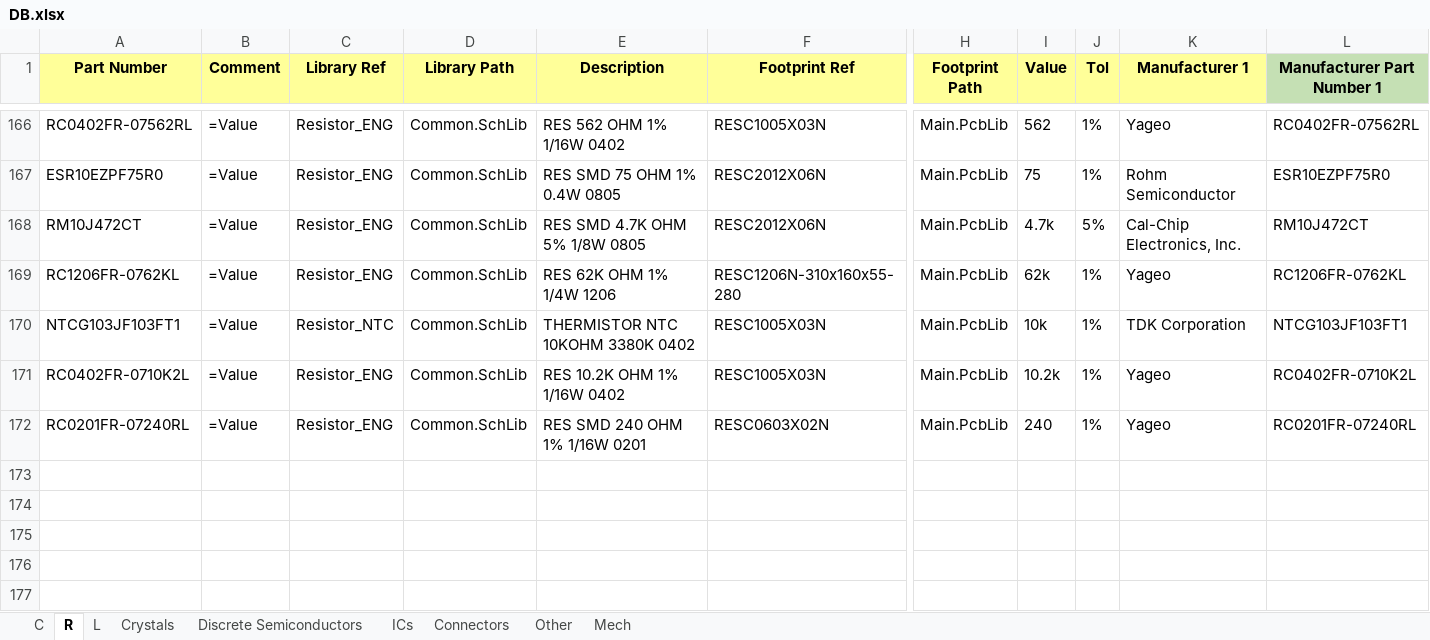
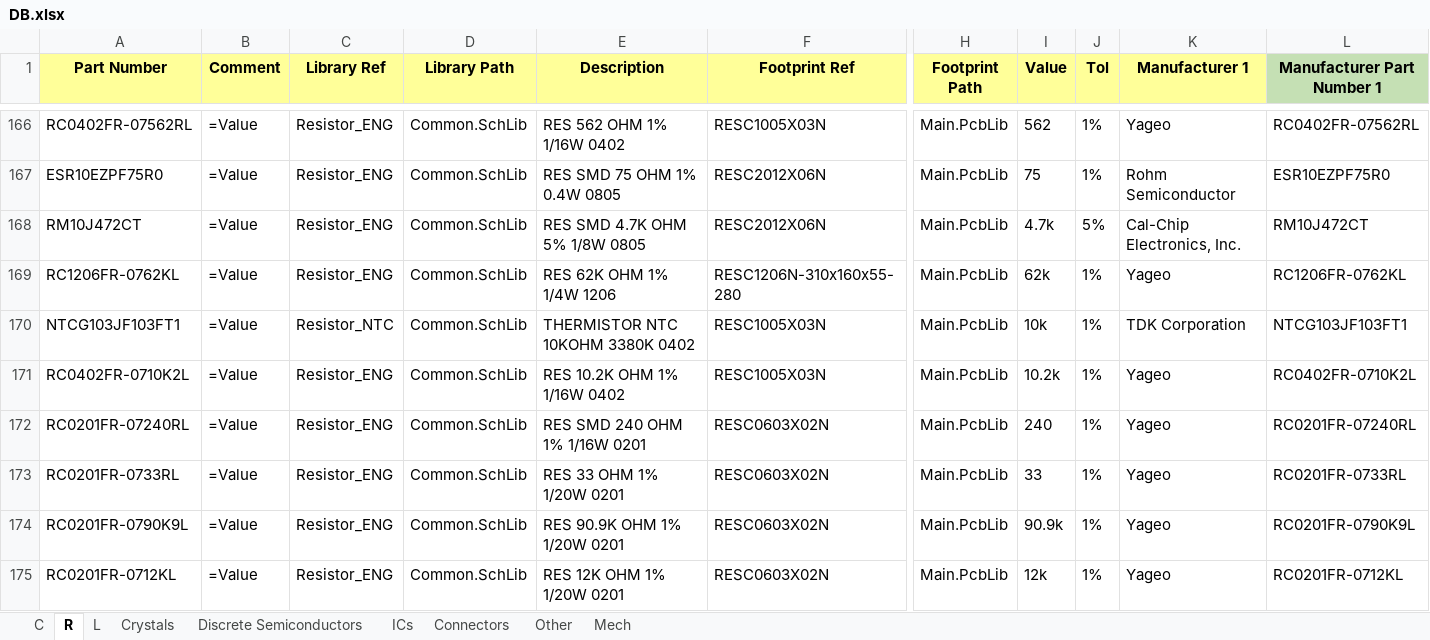
Before and after one commit to User330639/LIBS, an Excel workbook: Altium/DB.xlsx, sheet R, drawn as a sheet; only a part is shown, gaps mark what is left out; values as stored, in another font and other column widths than the file's, no borders; charts and pictures not drawn; rows hold the shown columns only; the diff names each change by its address in the sheet, - before the commit and + after, or states it on an @@ line.

```diff
--- a/Altium/DB.xlsx (sheet R)
+++ b/Altium/DB.xlsx (sheet R)
+row 173: RC0201FR-0733RL | =Value | Resistor_ENG | Common.SchLib | RES 33 OHM 1% 1/20W 0201 | RESC0603X02N | Main.PcbLib | 33 | 1% | Yageo | RC0201FR-0733RL
+row 174: RC0201FR-0790K9L | =Value | Resistor_ENG | Common.SchLib | RES 90.9K OHM 1% 1/20W 0201 | RESC0603X02N | Main.PcbLib | 90.9k | 1% | Yageo | RC0201FR-0790K9L
+row 175: RC0201FR-0712KL | =Value | Resistor_ENG | Common.SchLib | RES 12K OHM 1% 1/20W 0201 | RESC0603X02N | Main.PcbLib | 12k | 1% | Yageo | RC0201FR-0712KL
```
Also changed, not shown: sheet ICs, sheet L, sheet Connectors, sheet Crystals, sheet Discrete Semiconductors, 3 other files.
